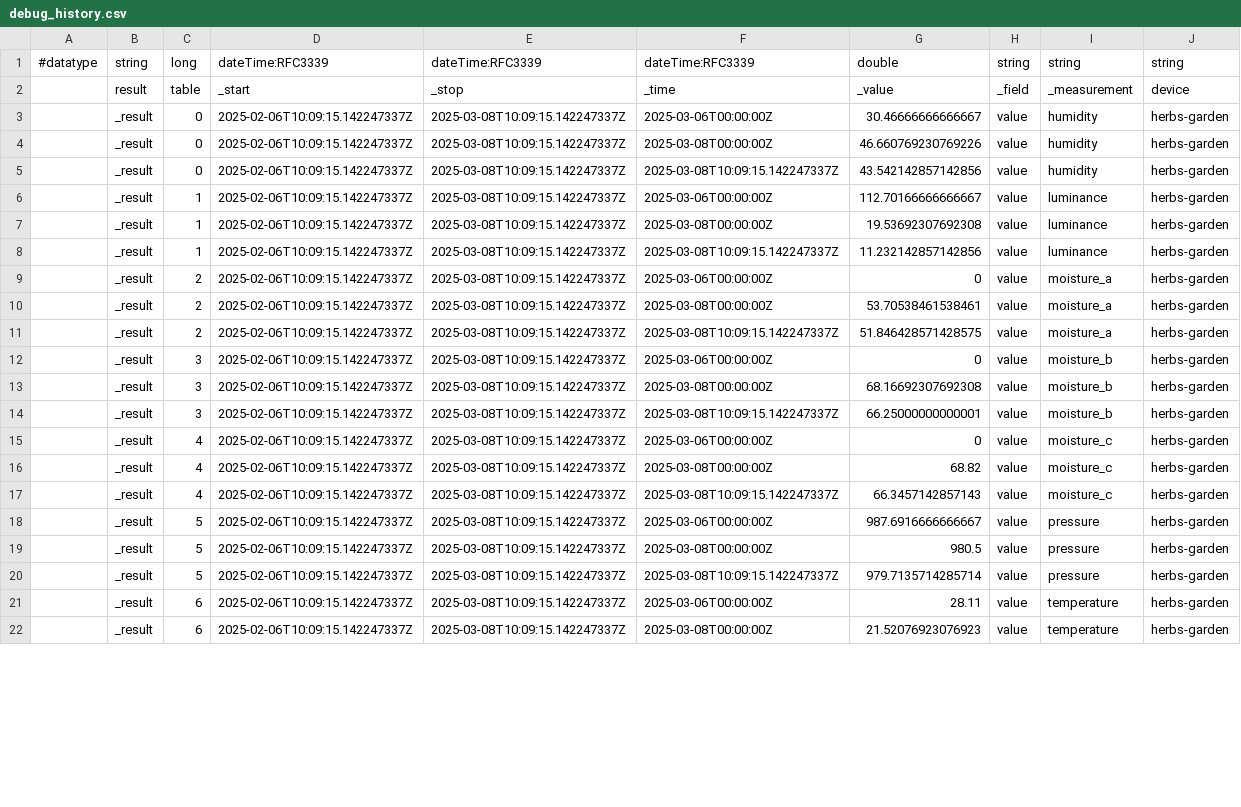
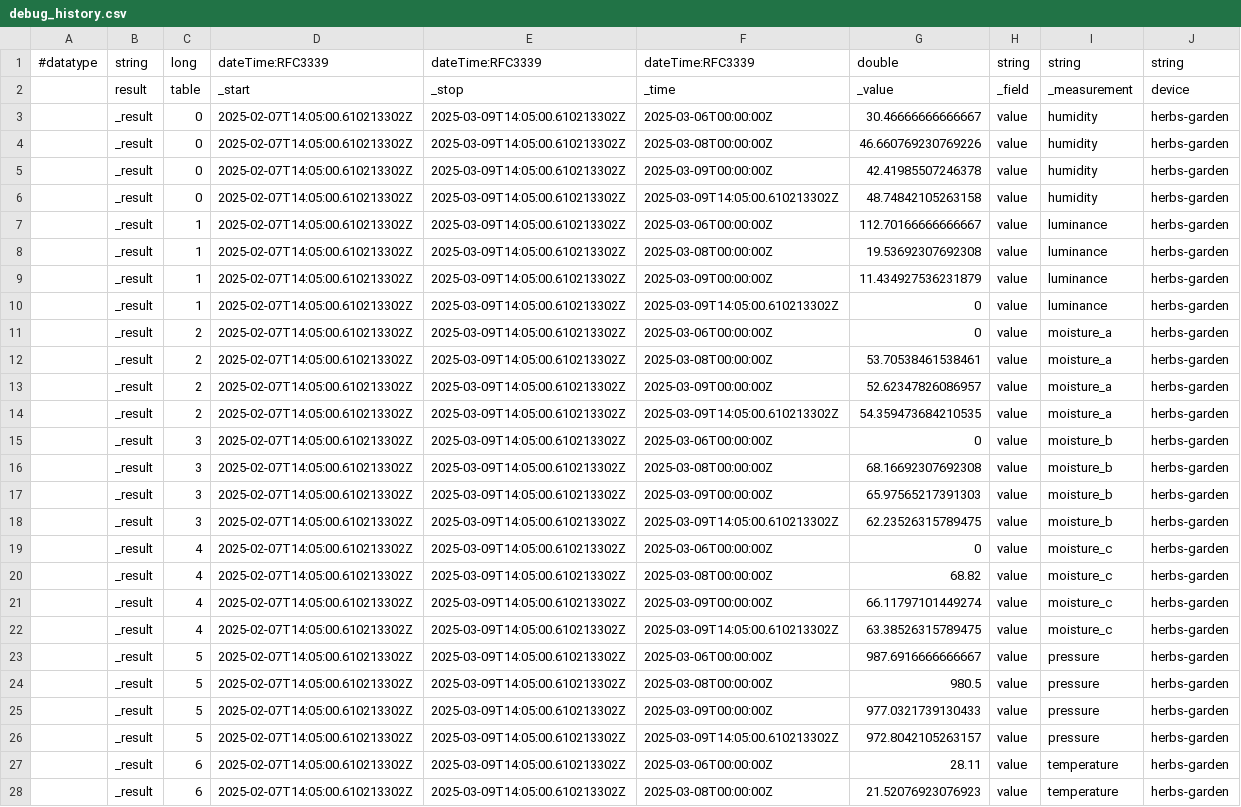
Before and after one commit to TheMilda/plant_monitor, a CSV file: src/Service/debug_history.csv, drawn as a sheet; only a part is shown; addresses are those after the commit; the diff covers the shown part only; the diff names each change by its address in the sheet, - before the commit and + after, or states it on an @@ line.

```diff
--- a/src/Service/debug_history.csv
+++ b/src/Service/debug_history.csv
-D3:D4: 2025-02-06T10:09:15.142247337Z
+D3:D4: 2025-02-07T14:05:00.610213302Z
-E3:E4: 2025-03-08T10:09:15.142247337Z
+E3:E4: 2025-03-09T14:05:00.610213302Z
+row 5:  | _result | 0 | 2025-02-07T14:05:00.610213302Z | 2025-03-09T14:05:00.610213302Z | 2025-03-09T00:00:00Z | 42.41985507246378 | value | humidity | herbs-garden
-D6:D8: 2025-02-06T10:09:15.142247337Z
+D6:D8: 2025-02-07T14:05:00.610213302Z
-E6:E8: 2025-03-08T10:09:15.142247337Z
+E6:E8: 2025-03-09T14:05:00.610213302Z
-F6: 2025-03-08T10:09:15.142247337Z
+F6: 2025-03-09T14:05:00.610213302Z
-G6: 43.542142857142856
+G6: 48.74842105263158
+row 9:  | _result | 1 | 2025-02-07T14:05:00.610213302Z | 2025-03-09T14:05:00.610213302Z | 2025-03-09T00:00:00Z | 11.434927536231879 | value | luminance | herbs-garden
-D10:D12: 2025-02-06T10:09:15.142247337Z
+D10:D12: 2025-02-07T14:05:00.610213302Z
-E10:E12: 2025-03-08T10:09:15.142247337Z
+E10:E12: 2025-03-09T14:05:00.610213302Z
-F10: 2025-03-08T10:09:15.142247337Z
+F10: 2025-03-09T14:05:00.610213302Z
-G10: 11.232142857142856
+G10: 0
+row 13:  | _result | 2 | 2025-02-07T14:05:00.610213302Z | 2025-03-09T14:05:00.610213302Z | 2025-03-09T00:00:00Z | 52.62347826086957 | value | moisture_a | herbs-garden
-D14:D16: 2025-02-06T10:09:15.142247337Z
+D14:D16: 2025-02-07T14:05:00.610213302Z
-E14:E16: 2025-03-08T10:09:15.142247337Z
+E14:E16: 2025-03-09T14:05:00.610213302Z
-F14: 2025-03-08T10:09:15.142247337Z
+F14: 2025-03-09T14:05:00.610213302Z
-G14: 51.846428571428575
+G14: 54.359473684210535
+row 17:  | _result | 3 | 2025-02-07T14:05:00.610213302Z | 2025-03-09T14:05:00.610213302Z | 2025-03-09T00:00:00Z | 65.97565217391303 | value | moisture_b | herbs-garden
-D18:D20: 2025-02-06T10:09:15.142247337Z
+D18:D20: 2025-02-07T14:05:00.610213302Z
-E18:E20: 2025-03-08T10:09:15.142247337Z
+E18:E20: 2025-03-09T14:05:00.610213302Z
-F18: 2025-03-08T10:09:15.142247337Z
+F18: 2025-03-09T14:05:00.610213302Z
-G18: 66.25000000000001
+G18: 62.23526315789475
+row 21:  | _result | 4 | 2025-02-07T14:05:00.610213302Z | 2025-03-09T14:05:00.610213302Z | 2025-03-09T00:00:00Z | 66.11797101449274 | value | moisture_c | herbs-garden
-D22:D24: 2025-02-06T10:09:15.142247337Z
+D22:D24: 2025-02-07T14:05:00.610213302Z
-E22:E24: 2025-03-08T10:09:15.142247337Z
+E22:E24: 2025-03-09T14:05:00.610213302Z
-F22: 2025-03-08T10:09:15.142247337Z
+F22: 2025-03-09T14:05:00.610213302Z
-G22: 66.3457142857143
+G22: 63.38526315789475
+row 25:  | _result | 5 | 2025-02-07T14:05:00.610213302Z | 2025-03-09T14:05:00.610213302Z | 2025-03-09T00:00:00Z | 977.0321739130433 | value | pressure | herbs-garden
-D26:D28: 2025-02-06T10:09:15.142247337Z
+D26:D28: 2025-02-07T14:05:00.610213302Z
-E26:E28: 2025-03-08T10:09:15.142247337Z
+E26:E28: 2025-03-09T14:05:00.610213302Z
-F26: 2025-03-08T10:09:15.142247337Z
+F26: 2025-03-09T14:05:00.610213302Z
-G26: 979.7135714285714
+G26: 972.8042105263157
```
Also changed, not shown: 1 added row and 6 edited cells elsewhere in this file, 3 other files.
